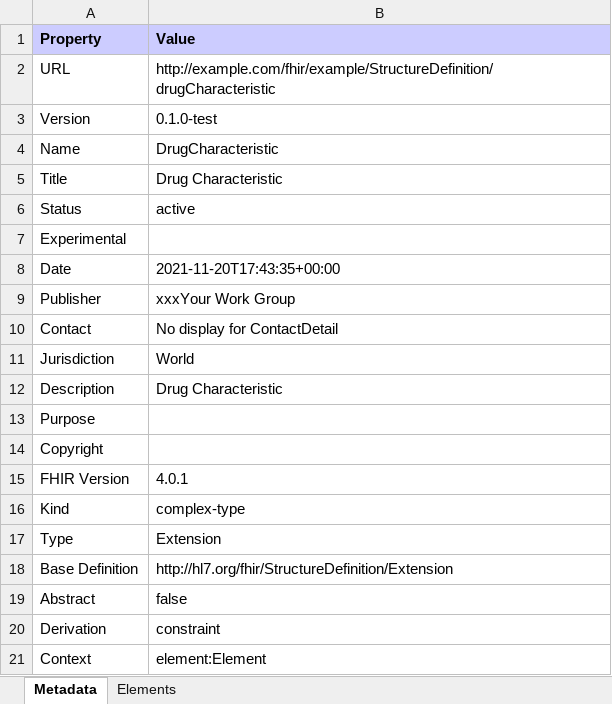
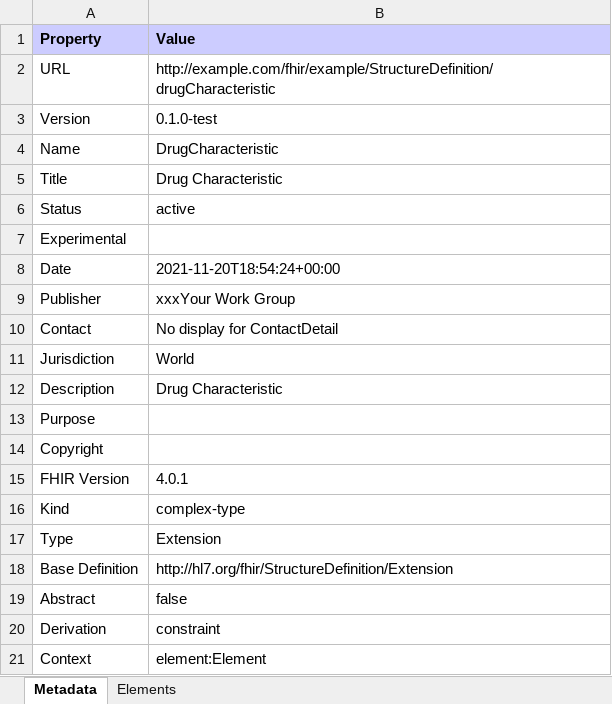
Before and after one commit to joofio/idmed, an Excel workbook: branches/master/StructureDefinition-drugCharacteristic.xlsx, sheet Metadata, drawn as a sheet; values as stored, in another font and other column widths than the file's, no borders; the diff names each change by its address in the sheet, - before the commit and + after, or states it on an @@ line.

Commit message:
Deploy candidate branch

```diff
--- a/branches/master/StructureDefinition-drugCharacteristic.xlsx (sheet Metadata)
+++ b/branches/master/StructureDefinition-drugCharacteristic.xlsx (sheet Metadata)
-B8 (Value): 2021-11-20T17:43:35+00:00
+B8 (Value): 2021-11-20T18:54:24+00:00
```
Also changed, not shown: branches/master/StructureDefinition-DefinedMed.xlsx, 51 other files.
